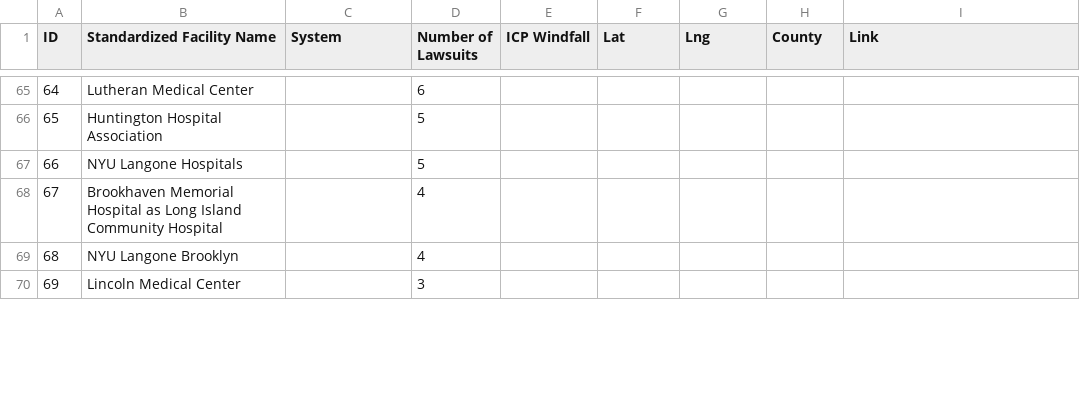
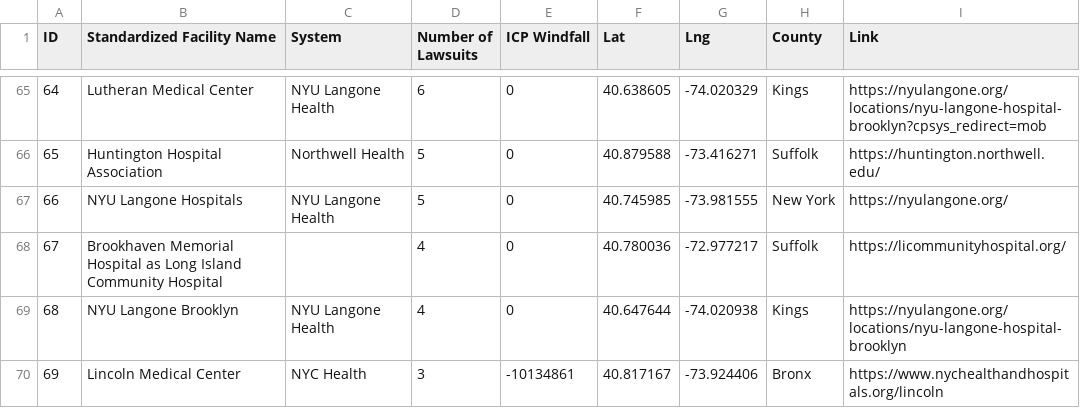
Before and after one commit to zhik/css-hospital-lawsuits, a CSV file: public/datasets/facility-lawsuits-filed-between-2015–2019.csv, drawn as a sheet; only a part is shown, gaps mark what is left out; the diff covers the shown part only.

```diff
--- a/public/datasets/facility-lawsuits-filed-between-2015–2019.csv
+++ b/public/datasets/facility-lawsuits-filed-between-2015–2019.csv
@@ -65,6 +65,6 @@ ID,Standardized Facility Name,System,Number of Lawsuits,ICP Windfall,Lat,Lng,Cou
-64,Lutheran Medical Center ,,6,,,,,
-65,Huntington Hospital Association,,5,,,,,
-66,NYU Langone Hospitals,,5,,,,,
-67,Brookhaven Memorial Hospital as Long Island Community Hospital,,4,,,,,
-68,NYU Langone Brooklyn,,4,,,,,
-69,Lincoln Medical Center ,,3,,,,,
+64,Lutheran Medical Center ,NYU Langone Health,6,0,40.638605,-74.020329,Kings,https://nyulangone.org/locations/nyu-langone-hospital-brooklyn?cpsys_redirect=mob
+65,Huntington Hospital Association,Northwell Health,5,0,40.879588,-73.416271,Suffolk,https://huntington.northwell.edu/
+66,NYU Langone Hospitals,NYU Langone Health,5,0,40.745985,-73.981555,New York,https://nyulangone.org/
+67,Brookhaven Memorial Hospital as Long Island Community Hospital,,4,0,40.780036,-72.977217,Suffolk,https://licommunityhospital.org/
+68,NYU Langone Brooklyn,NYU Langone Health,4,0,40.647644,-74.020938,Kings,https://nyulangone.org/locations/nyu-langone-hospital-brooklyn
+69,Lincoln Medical Center ,NYC Health,3,-10134861,40.817167,-73.924406,Bronx,https://www.nychealthandhospitals.org/lincoln
```
Also changed, not shown: 151 edited cells elsewhere in this file, public/datasets/county-lawsuits-filed-between-2015–2019.csv.
